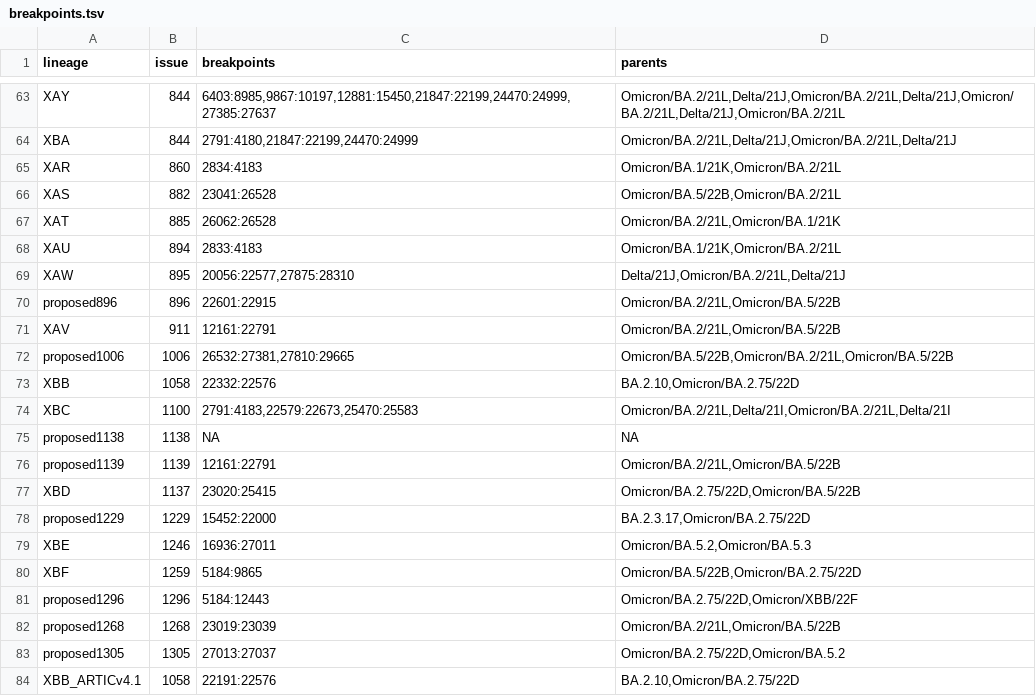
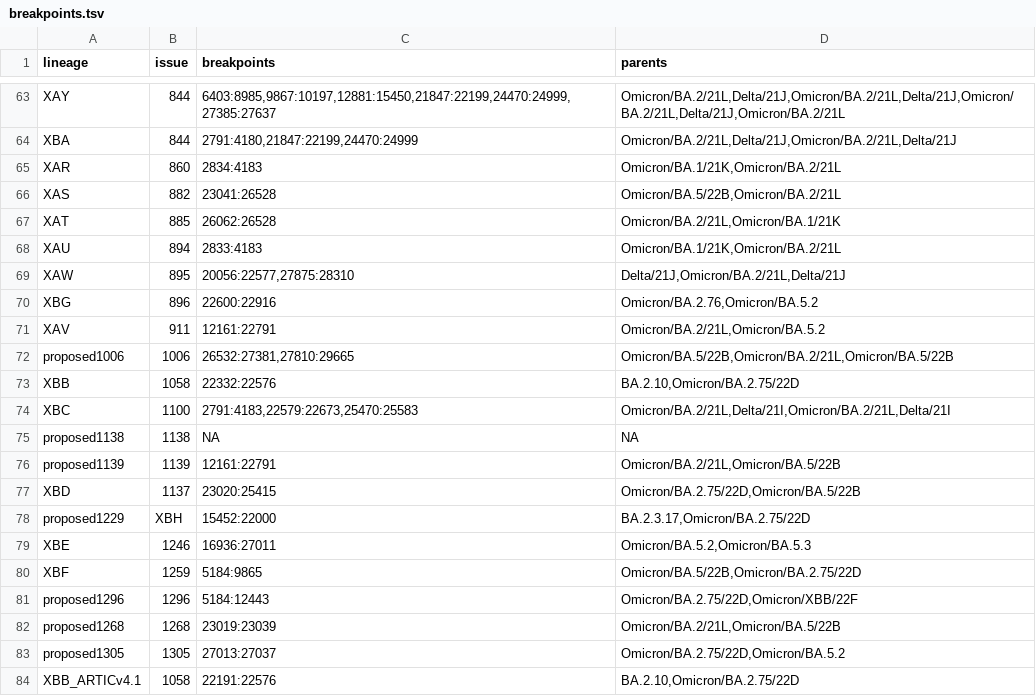
Before and after one commit to ktmeaton/ncov-recombinant, a TSV file: resources/breakpoints.tsv, drawn as a sheet; only a part is shown, gaps mark what is left out.

Commit message:
resources: upgrade sc2rf, upgrade Nextclade #176, update XBG breakpoints #206, parent conflict #205, rbd palette #209

```diff
--- a/resources/breakpoints.tsv
+++ b/resources/breakpoints.tsv
@@ -69,4 +69,4 @@ XAU	894	2833:4183	Omicron/BA.1/21K,Omicron/BA.2/21L
 XAW	895	20056:22577,27875:28310	Delta/21J,Omicron/BA.2/21L,Delta/21J
-proposed896	896	22601:22915	Omicron/BA.2/21L,Omicron/BA.5/22B
-XAV	911	12161:22791	Omicron/BA.2/21L,Omicron/BA.5/22B
+XBG	896	22600:22916	Omicron/BA.2.76,Omicron/BA.5.2
+XAV	911	12161:22791	Omicron/BA.2/21L,Omicron/BA.5.2
 proposed1006	1006	26532:27381,27810:29665	Omicron/BA.5/22B,Omicron/BA.2/21L,Omicron/BA.5/22B
@@ -77,3 +77,3 @@ proposed1139	1139	12161:22791	Omicron/BA.2/21L,Omicron/BA.5/22B
 XBD	1137	23020:25415	Omicron/BA.2.75/22D,Omicron/BA.5/22B
-proposed1229	1229	15452:22000	BA.2.3.17,Omicron/BA.2.75/22D
+proposed1229	XBH	15452:22000	BA.2.3.17,Omicron/BA.2.75/22D
 XBE	1246	16936:27011	Omicron/BA.5.2,Omicron/BA.5.3
```
Also changed, not shown: defaults/validation.tsv, resources/breakpoints_clade.tsv, 11 other files.
